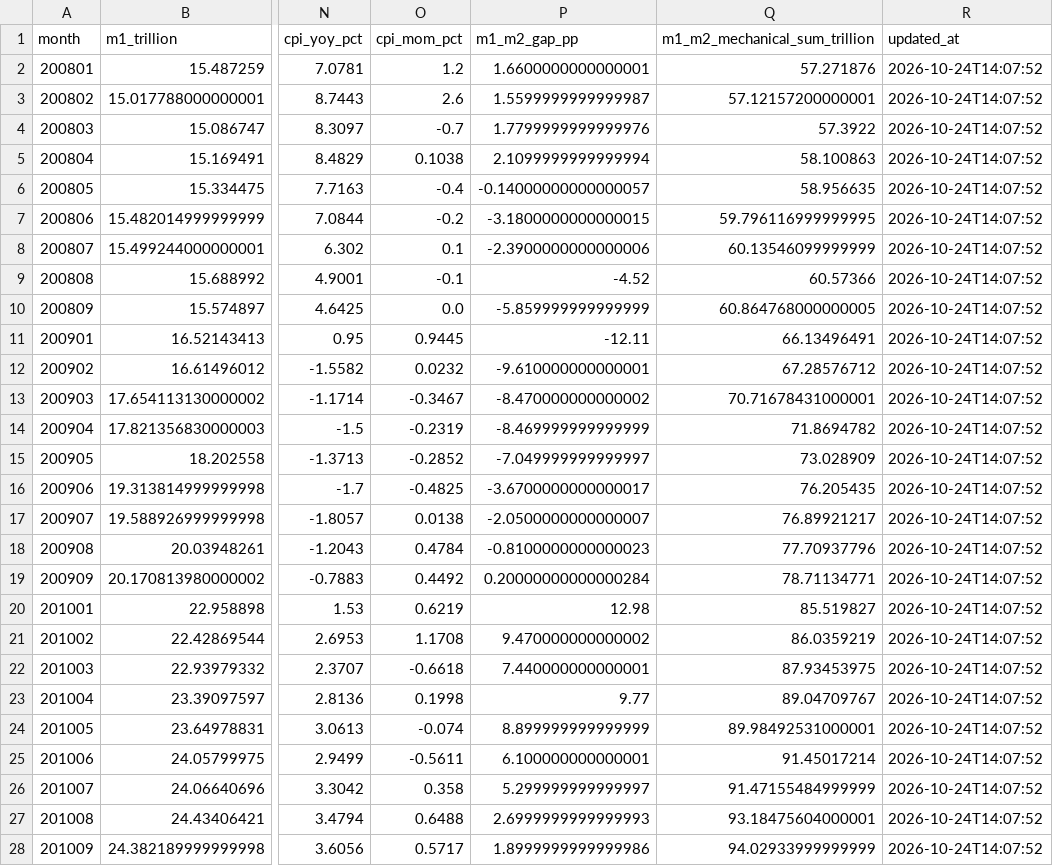
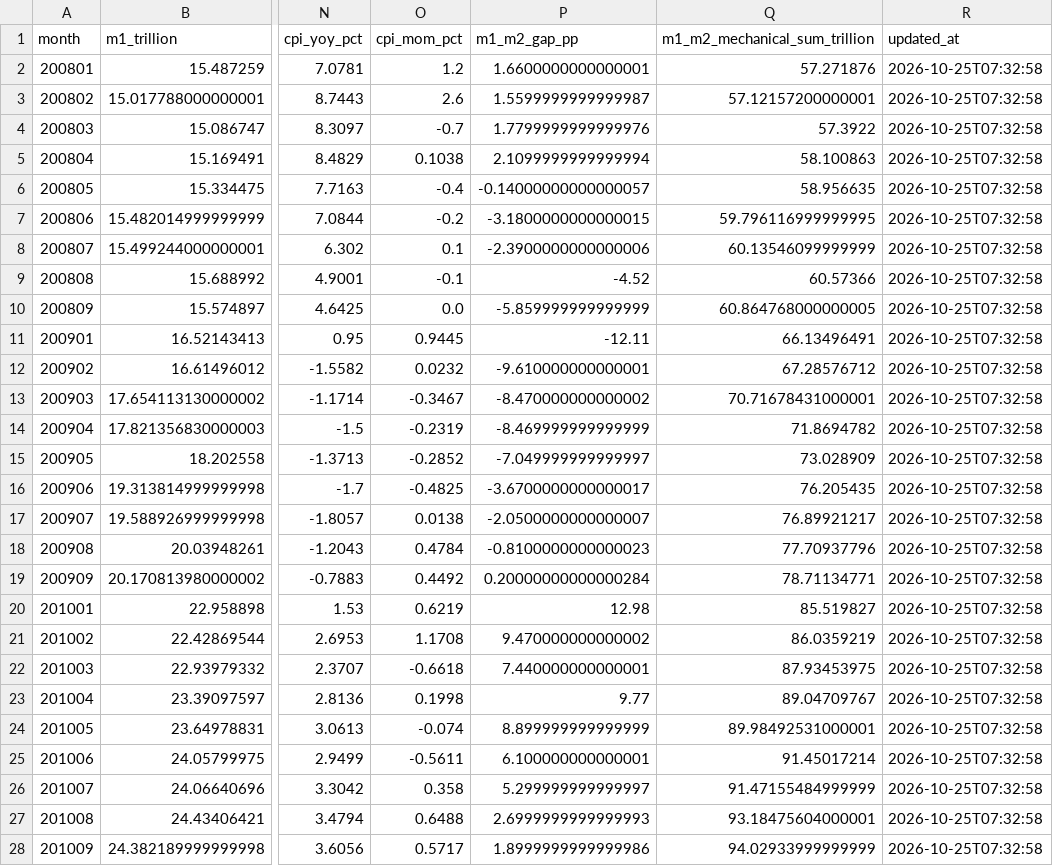
Before and after one commit to littlepeachh/macroscope-dashboard-v6, a CSV file: data/macro.csv, drawn as a sheet; only a part is shown, gaps mark what is left out; the diff covers the shown part only; the diff names each change by its address in the sheet, - before the commit and + after, or states it on an @@ line.

```diff
--- a/data/macro.csv
+++ b/data/macro.csv
-R2:R28 (updated_at): 2026-10-24T14:07:52
+R2:R28 (updated_at): 2026-10-25T07:32:58
```
Also changed, not shown: 144 edited cells elsewhere in this file, 2 other files.
